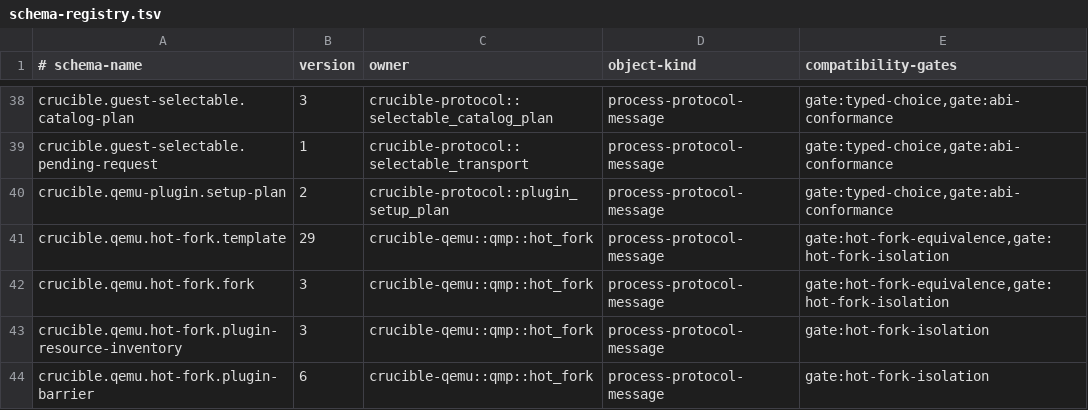
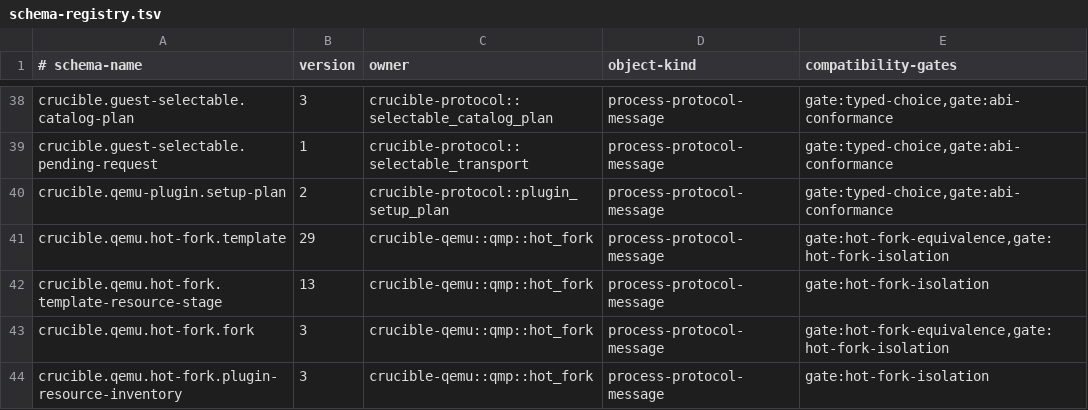
Before and after one commit to andyl-technologies/aos, a TSV file: docs/rfcs/0020-crucible-campaigns/schema-registry.tsv, drawn as a sheet; only a part is shown, gaps mark what is left out; the shorter side is filled out with more unchanged rows.

Commit message:
Register QMP template resource stage schema
Signed-off-by: Dylan Plecki <dylan@andyl.com>

```diff
--- a/docs/rfcs/0020-crucible-campaigns/schema-registry.tsv
+++ b/docs/rfcs/0020-crucible-campaigns/schema-registry.tsv
@@ -41,2 +41,3 @@ crucible.qemu-plugin.setup-plan	2	crucible-protocol::plugin_setup_plan	process-p
 crucible.qemu.hot-fork.template	29	crucible-qemu::qmp::hot_fork	process-protocol-message	gate:hot-fork-equivalence,gate:hot-fork-isolation
+crucible.qemu.hot-fork.template-resource-stage	13	crucible-qemu::qmp::hot_fork	process-protocol-message	gate:hot-fork-isolation
 crucible.qemu.hot-fork.fork	3	crucible-qemu::qmp::hot_fork	process-protocol-message	gate:hot-fork-equivalence,gate:hot-fork-isolation
```
Also changed, not shown: 8 other files.
